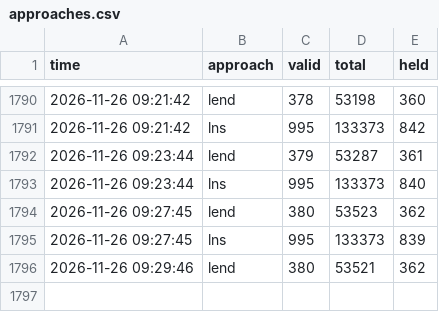
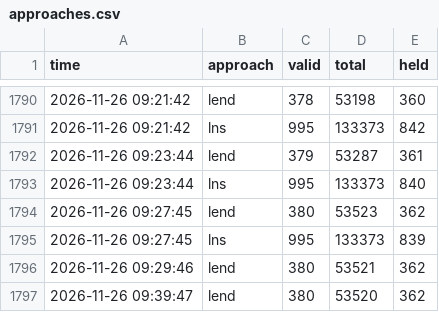
Before and after one commit to Chan-b0b/Santa2026, a CSV file: board/approaches.csv, drawn as a sheet; only a part is shown, gaps mark what is left out; the diff names each change by its address in the sheet, - before the commit and + after, or states it on an @@ line.

Commit message:
board: 총점 133154

```diff
--- a/board/approaches.csv
+++ b/board/approaches.csv
+row 1797: 2026-11-26 09:39:47 | lend | 380 | 53520 | 362
```
Also changed, not shown: board/history.csv, board/matrix.csv, 1 other file.
